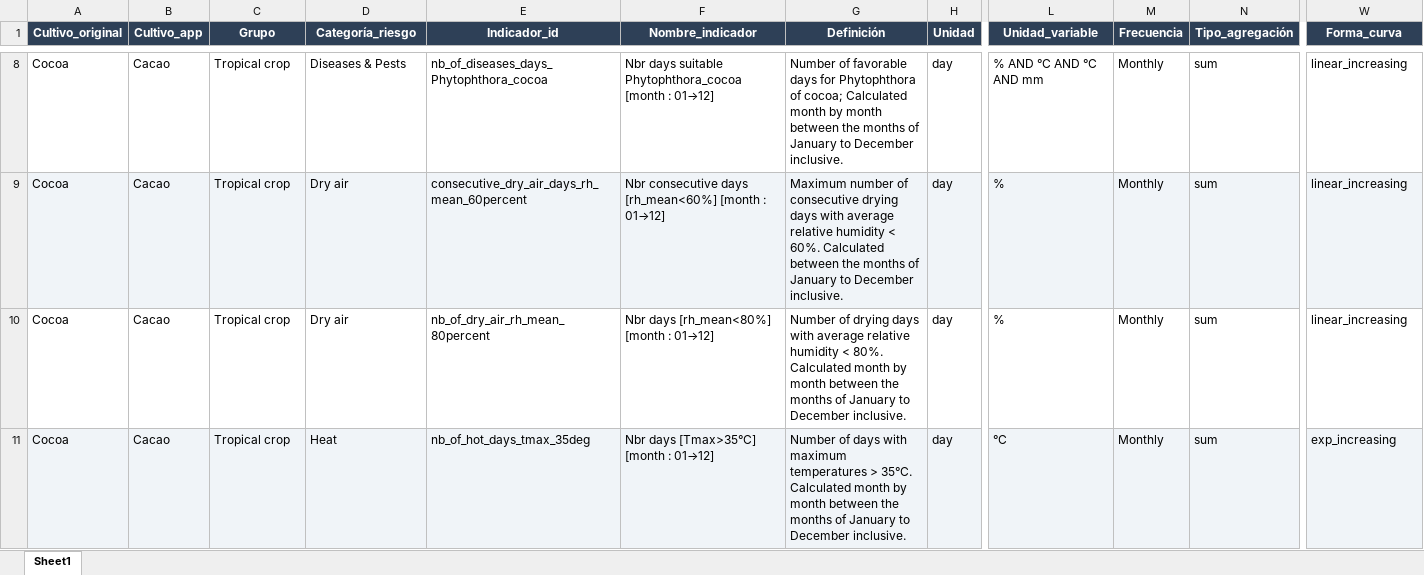
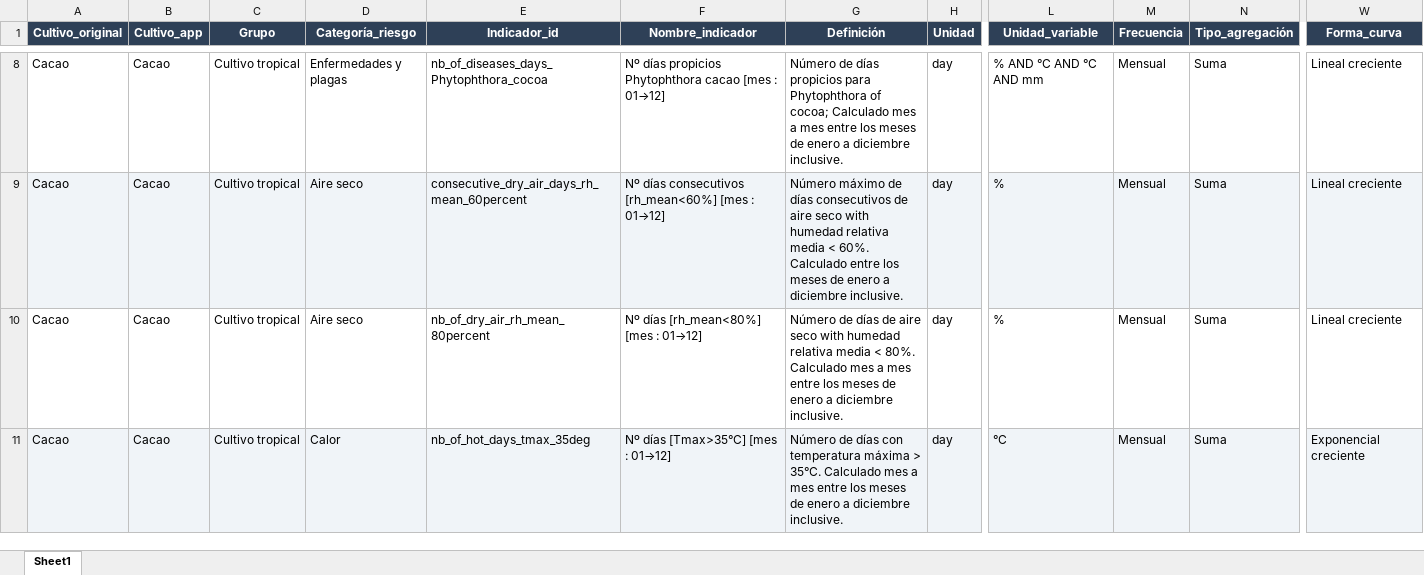
Before and after one commit to alvaroprida/agrocredito, an Excel workbook: datos/indicadores/matriz_vulnerabilidad_consolidada.xlsx, sheet Sheet1, drawn as a sheet; only a part is shown, gaps mark what is left out; values as stored, in another font and other column widths than the file's, no borders; the diff covers the shown part only; the diff names each change by its address in the sheet, - before the commit and + after, or states it on an @@ line.

```diff
--- a/datos/indicadores/matriz_vulnerabilidad_consolidada.xlsx (sheet Sheet1)
+++ b/datos/indicadores/matriz_vulnerabilidad_consolidada.xlsx (sheet Sheet1)
-A8:A11 (Cultivo_original): Cocoa
+A8:A11 (Cultivo_original): Cacao
-C8:C11 (Grupo): Tropical crop
+C8:C11 (Grupo): Cultivo tropical
-D8 (Categoría_riesgo): Diseases & Pests
+D8 (Categoría_riesgo): Enfermedades y plagas
-F8 (Nombre_indicador): Nbr days suitable Phytophthora_cocoa [month : 01→12]
+F8 (Nombre_indicador): Nº días propicios Phytophthora cacao [mes : 01→12]
-G8 (Definición): Number of favorable days for Phytophthora of cocoa; Calculated month by month between the months of January to December inclusive.
+G8 (Definición): Número de días propicios para Phytophthora of cocoa; Calculado mes a mes entre los meses de enero a diciembre inclusive.
-M8:M11 (Frecuencia): Monthly
+M8:M11 (Frecuencia): Mensual
-N8:N11 (Tipo_agregación): sum
+N8:N11 (Tipo_agregación): Suma
-W8:W10 (Forma_curva): linear_increasing
+W8:W10 (Forma_curva): Lineal creciente
-D9:D10 (Categoría_riesgo): Dry air
+D9:D10 (Categoría_riesgo): Aire seco
-F9 (Nombre_indicador): Nbr consecutive days [rh_mean<60%] [month : 01→12]
+F9 (Nombre_indicador): Nº días consecutivos [rh_mean<60%] [mes : 01→12]
-G9 (Definición): Maximum number of consecutive drying days with average relative humidity < 60%. Calculated between the months of January to December inclusive.
+G9 (Definición): Número máximo de días consecutivos de aire seco with humedad relativa media < 60%. Calculado entre los meses de enero a diciembre inclusive.
-F10 (Nombre_indicador): Nbr days [rh_mean<80%] [month : 01→12]
+F10 (Nombre_indicador): Nº días [rh_mean<80%] [mes : 01→12]
-G10 (Definición): Number of drying days with average relative humidity < 80%. Calculated month by month between the months of January to December inclusive.
+G10 (Definición): Número de días de aire seco with humedad relativa media < 80%. Calculado mes a mes entre los meses de enero a diciembre inclusive.
-D11 (Categoría_riesgo): Heat
+D11 (Categoría_riesgo): Calor
-F11 (Nombre_indicador): Nbr days [Tmax>35°C] [month : 01→12]
+F11 (Nombre_indicador): Nº días [Tmax>35°C] [mes : 01→12]
-G11 (Definición): Number of days with maximum temperatures > 35°C. Calculated month by month between the months of January to December inclusive.
+G11 (Definición): Número de días con temperatura máxima > 35°C. Calculado mes a mes entre los meses de enero a diciembre inclusive.
-W11 (Forma_curva): exp_increasing
+W11 (Forma_curva): Exponencial creciente
```
Also changed, not shown: 866 edited cells elsewhere in this sheet.
